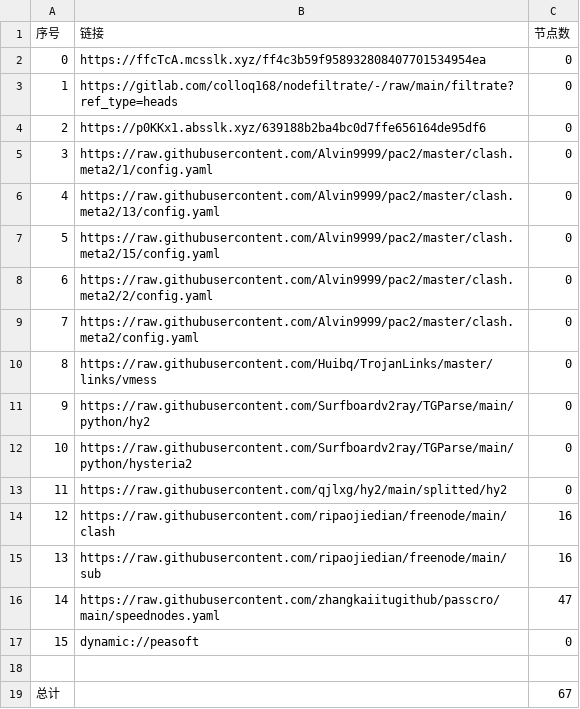
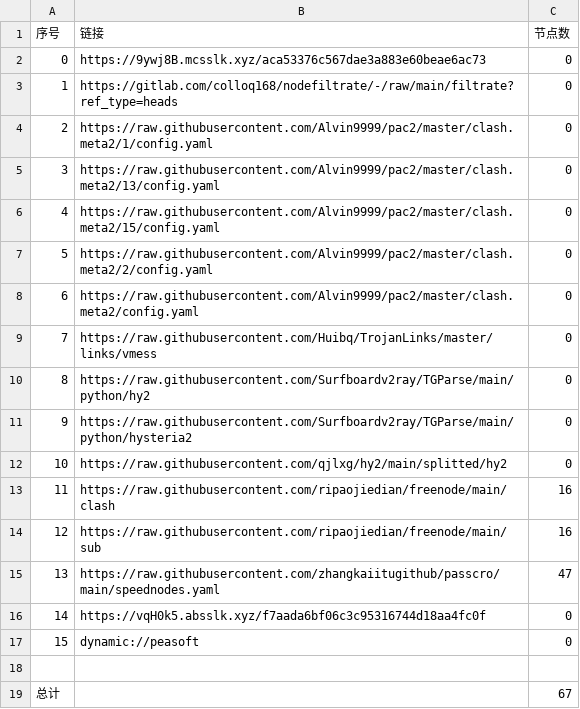
Before and after one commit to A2722629488/zidongpachong, a CSV file: list_result.csv, drawn as a sheet; removed rows and columns are numbered as before the commit, all else as after; the diff names each change by its address in the sheet, - before the commit and + after, or states it on an @@ line.

```diff
--- a/list_result.csv
+++ b/list_result.csv
-B2 (链接): https://ffcTcA.mcsslk.xyz/ff4c3b59f958932808407701534954ea
+B2 (链接): https://9ywj8B.mcsslk.xyz/aca53376c567dae3a883e60beae6ac73
-row 4: 2 | https://p0KKx1.absslk.xyz/639188b2ba4bc0d7ffe656164de95df6 | 0
@@ column A (序号) renumbered between rows 4 and 15 @@
+row 16: 14 | https://vqH0k5.absslk.xyz/f7aada6bf06c3c95316744d18aa4fc0f | 0
```
Also changed, not shown: 19 other files.
